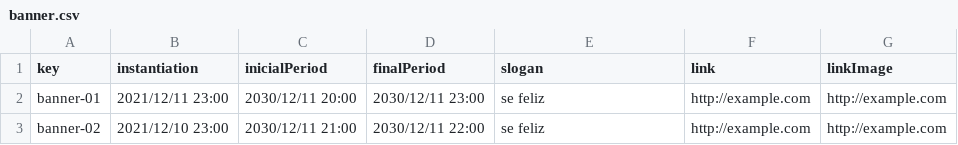
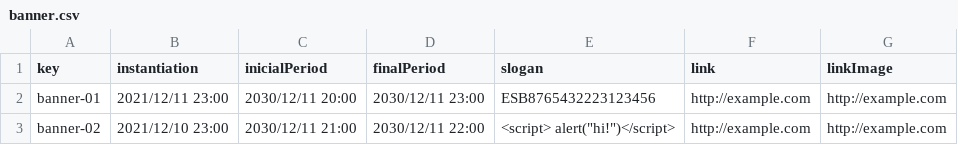
Before and after one commit to marolmmar1/C2.X02, a CSV file: src/main/webapp/WEB-INF/resources/sample-data/banner.csv, drawn as a sheet.

```diff
--- a/src/main/webapp/WEB-INF/resources/sample-data/banner.csv
+++ b/src/main/webapp/WEB-INF/resources/sample-data/banner.csv
@@ -1,3 +1,3 @@
 key,instantiation,inicialPeriod,finalPeriod,slogan,link,linkImage
-banner-01,2021/12/11 23:00,2030/12/11 20:00,2030/12/11 23:00,se feliz,http://example.com,http://example.com
-banner-02,2021/12/10 23:00,2030/12/11 21:00,2030/12/11 22:00,se feliz,http://example.com,http://example.com
+banner-01,2021/12/11 23:00,2030/12/11 20:00,2030/12/11 23:00,ESB8765432223123456,http://example.com,http://example.com
+banner-02,2021/12/10 23:00,2030/12/11 21:00,2030/12/11 22:00,"<script> alert(""hi!"")</script>",http://example.com,http://example.com
```
Also changed, not shown: src/main/webapp/WEB-INF/resources/sample-data/bulletin.csv, src/main/webapp/WEB-INF/resources/sample-data/offer.csv.
